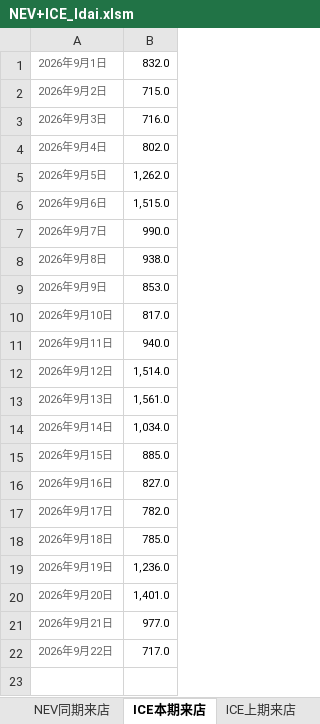
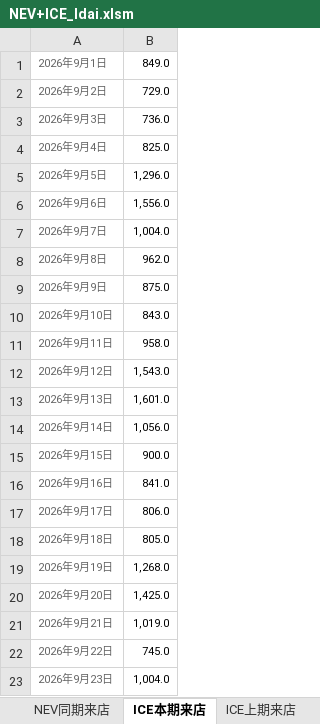
Before and after one commit to Django604/AI_Digest, an Excel workbook: data/source/NEV+ICE_ldai.xlsm, sheet ICE本期来店, drawn as a sheet; values as stored, in another font and other column widths than the file's, no borders; the diff names each change by its address in the sheet, - before the commit and + after, or states it on an @@ line.

```diff
--- a/data/source/NEV+ICE_ldai.xlsm (sheet ICE本期来店)
+++ b/data/source/NEV+ICE_ldai.xlsm (sheet ICE本期来店)
-B1: 832.0
+B1: 849.0
-B2: 715.0
+B2: 729.0
-B3: 716.0
+B3: 736.0
-B4: 802.0
+B4: 825.0
-B5: 1,262.0
+B5: 1,296.0
-B6: 1,515.0
+B6: 1,556.0
-B7: 990.0
+B7: 1,004.0
-B8: 938.0
+B8: 962.0
-B9: 853.0
+B9: 875.0
-B10: 817.0
+B10: 843.0
-B11: 940.0
+B11: 958.0
-B12: 1,514.0
+B12: 1,543.0
-B13: 1,561.0
+B13: 1,601.0
-B14: 1,034.0
+B14: 1,056.0
-B15: 885.0
+B15: 900.0
-B16: 827.0
+B16: 841.0
-B17: 782.0
+B17: 806.0
-B18: 785.0
+B18: 805.0
-B19: 1,236.0
+B19: 1,268.0
-B20: 1,401.0
+B20: 1,425.0
-B21: 977.0
+B21: 1,019.0
-B22: 717.0
+B22: 745.0
+row 23: 2026年9月23日 | 1,004.0
```
Also changed, not shown: sheet NEV本期来店, sheet ICE上期来店, sheet ICE同期来店, sheet NEV同期来店, sheet NEV上期来店, data/source/NEV+ICE_xsai.xlsm, 5 other files.
